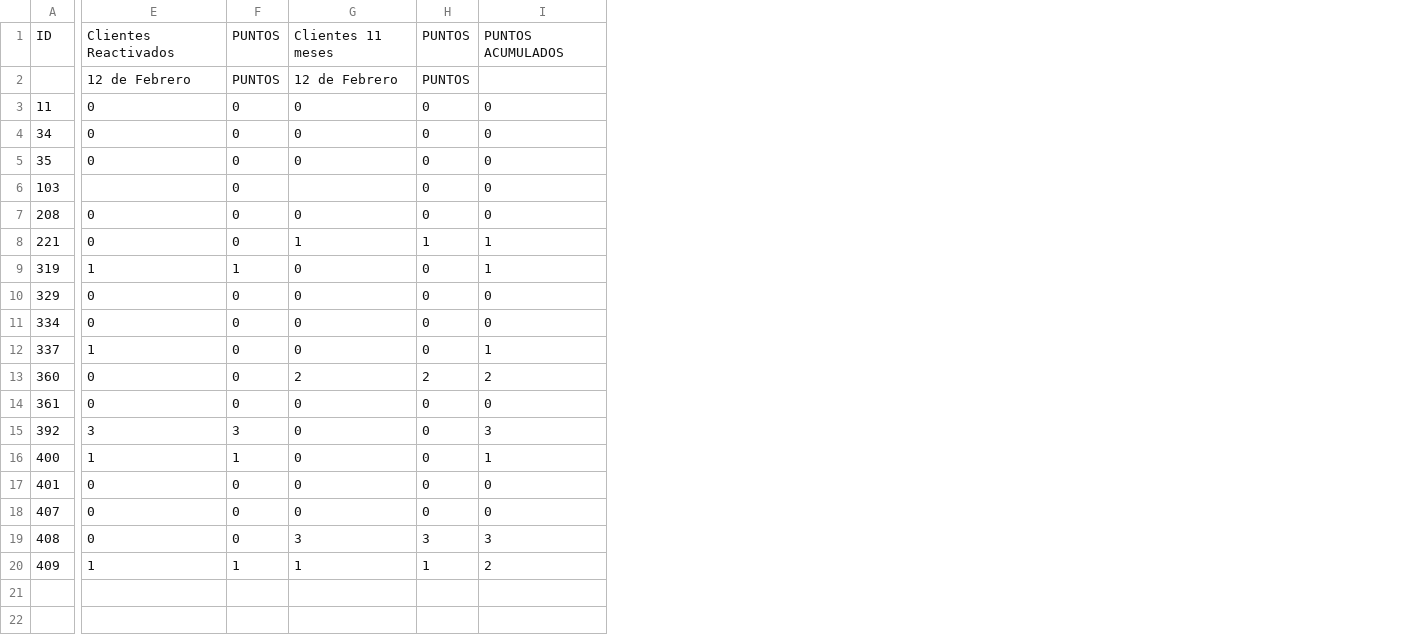
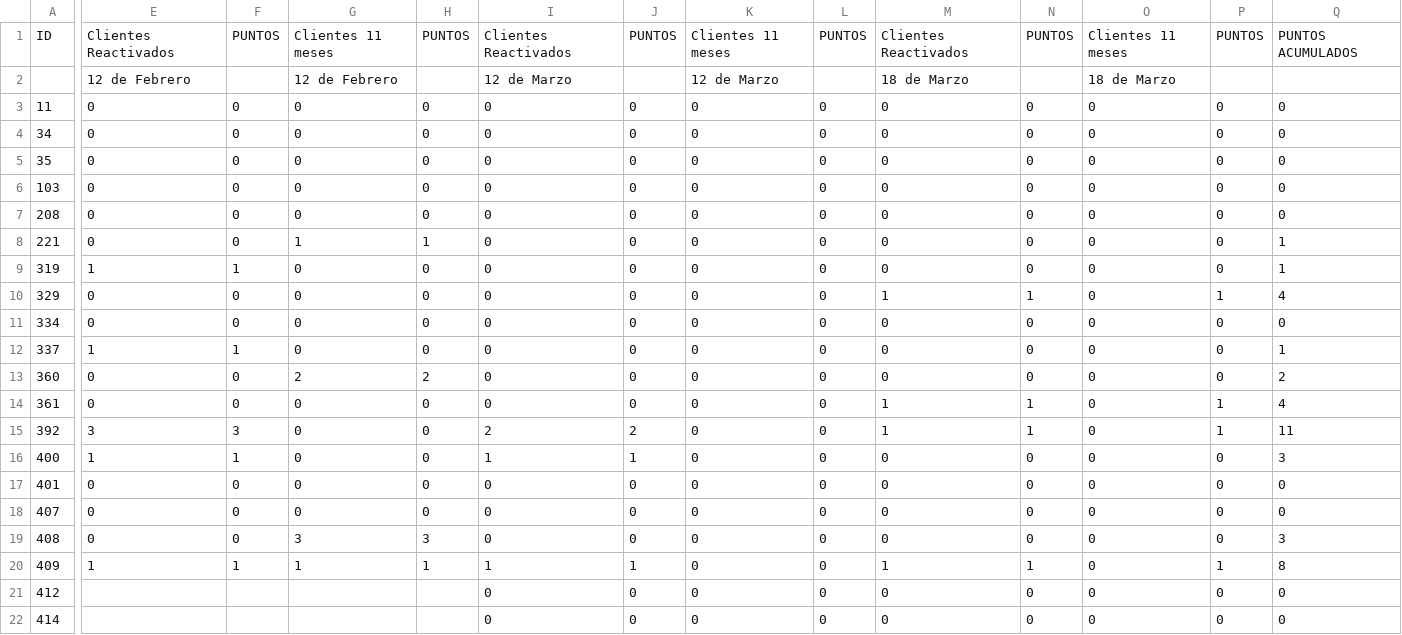
Before and after one commit to marketing-proyects/Reacti-Salvation-Days, a CSV file: Datos.csv, drawn as a sheet; only a part is shown, gaps mark what is left out; addresses are those after the commit; rows hold the shown columns only; the diff names each change by its address in the sheet, - before the commit and + after, or states it on an @@ line.

Commit message:
Add files via upload

```diff
--- a/Datos.csv
+++ b/Datos.csv
+column I, rows 1-20: Clientes Reactivados | 12 de Marzo | 0 | 0 | 0 | 0 | 0 | 0 | 0 | 0 | 0 | 0 | 0 | 0 | 2 | 1 | 0 | 0 | 0 | 1
+column J, rows 1-20: PUNTOS |  | 0 | 0 | 0 | 0 | 0 | 0 | 0 | 0 | 0 | 0 | 0 | 0 | 2 | 1 | 0 | 0 | 0 | 1
+column K, rows 1-20: Clientes 11 meses | 12 de Marzo | 0 | 0 | 0 | 0 | 0 | 0 | 0 | 0 | 0 | 0 | 0 | 0 | 0 | 0 | 0 | 0 | 0 | 0
+column L, rows 1-20: PUNTOS |  | 0 | 0 | 0 | 0 | 0 | 0 | 0 | 0 | 0 | 0 | 0 | 0 | 0 | 0 | 0 | 0 | 0 | 0
+column M, rows 1-20: Clientes Reactivados | 18 de Marzo | 0 | 0 | 0 | 0 | 0 | 0 | 0 | 1 | 0 | 0 | 0 | 1 | 1 | 0 | 0 | 0 | 0 | 1
+column N, rows 1-20: PUNTOS |  | 0 | 0 | 0 | 0 | 0 | 0 | 0 | 1 | 0 | 0 | 0 | 1 | 1 | 0 | 0 | 0 | 0 | 1
+column O, rows 1-20: Clientes 11 meses | 18 de Marzo | 0 | 0 | 0 | 0 | 0 | 0 | 0 | 0 | 0 | 0 | 0 | 0 | 0 | 0 | 0 | 0 | 0 | 0
+column P, rows 1-20: PUNTOS |  | 0 | 0 | 0 | 0 | 0 | 0 | 0 | 1 | 0 | 0 | 0 | 1 | 1 | 0 | 0 | 0 | 0 | 1
-F2: PUNTOS
+F2: (empty)
-H2: PUNTOS
+H2: (empty)
-E6: (empty)
+E6: 0
-G6: (empty)
+G6: 0
-Q10: 0
+Q10: 4
-F12: 0
+F12: 1
-Q14: 0
+Q14: 4
-Q15: 3
+Q15: 11
-Q16: 1
+Q16: 3
-Q20: 2
+Q20: 8
+row 21: 412 |  |  |  |  | 0 | 0 | 0 | 0 | 0 | 0 | 0 | 0 | 0
+row 22: 414 |  |  |  |  | 0 | 0 | 0 | 0 | 0 | 0 | 0 | 0 | 0
```
